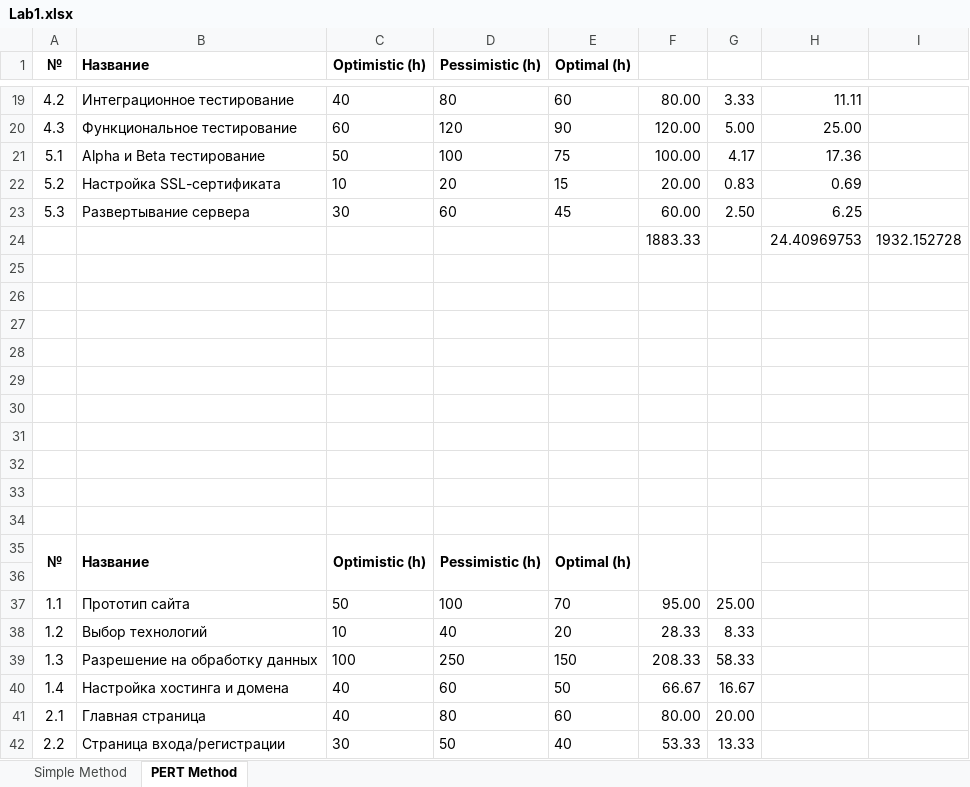
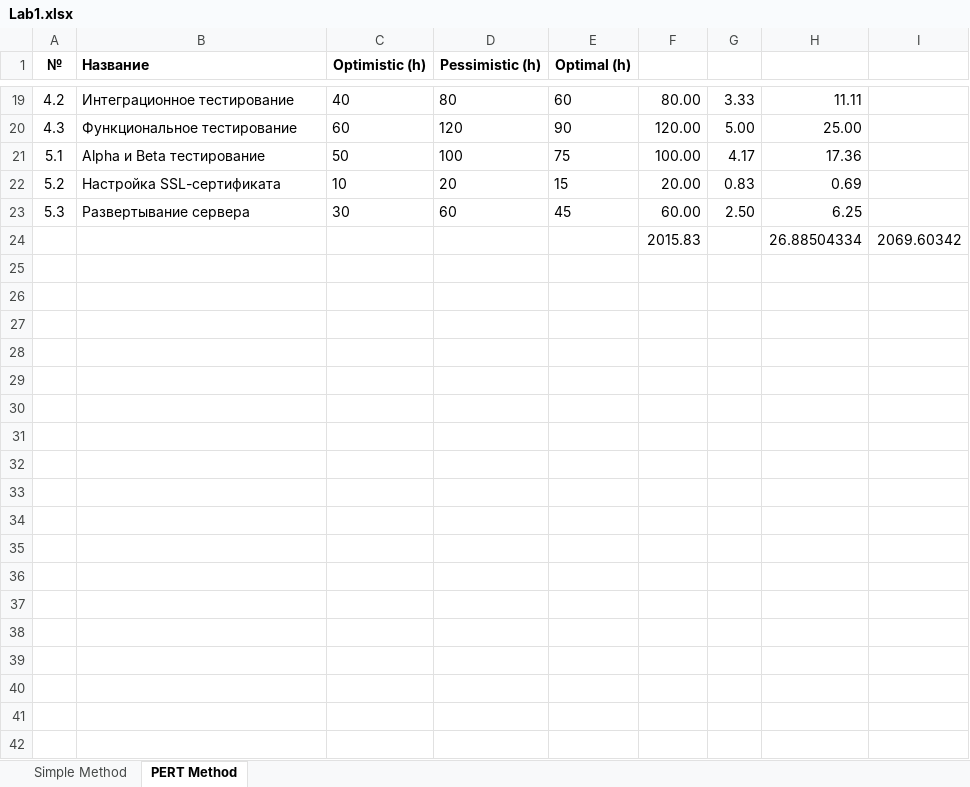
Before and after one commit to Tolia-GH/ITMO-PE, an Excel workbook: EconomicsSoftwareEngineering/Lab1.xlsx, sheet PERT Method, drawn as a sheet; only a part is shown, gaps mark what is left out; values as stored, in another font and other column widths than the file's, no borders; removed rows and columns are numbered as before the commit, all else as after; the diff covers the shown part only; the diff names each change by its address in the sheet, - before the commit and + after, or states it on an @@ line.

```diff
--- a/EconomicsSoftwareEngineering/Lab1.xlsx (sheet PERT Method)
+++ b/EconomicsSoftwareEngineering/Lab1.xlsx (sheet PERT Method)
-row 24:  |  |  |  |  | 1883.33 |  | 24.40969753 | 1932.152728
-row 24: (empty)
+row 24:  |  |  |  |  | 2015.83 |  | 26.88504334 | 2069.60342
-row 26: (empty)
-row 27: (empty)
-row 28: (empty)
-row 29: (empty)
-row 30: (empty)
-row 31: (empty)
-row 32: (empty)
-row 33: (empty)
-row 34: (empty)
-row 35: № | Название | Optimistic (h) | Pessimistic (h) | Optimal (h)
-row 36: (empty)
-row 37: 1.1 | Прототип сайта | 50 | 100 | 70 | 95.00 | 25.00
-row 38: 1.2 | Выбор технологий | 10 | 40 | 20 | 28.33 | 8.33
-row 39: 1.3 | Разрешение на обработку данных | 100 | 250 | 150 | 208.33 | 58.33
-row 40: 1.4 | Настройка хостинга и домена | 40 | 60 | 50 | 66.67 | 16.67
-row 41: 2.1 | Главная страница | 40 | 80 | 60 | 80.00 | 20.00
-row 42: 2.2 | Страница входа/регистрации | 30 | 50 | 40 | 53.33 | 13.33
```
Also changed, not shown: 2 added rows and 17 removed rows elsewhere in this sheet, sheet Simple Method, formulas that keep their value, 5 other files.
